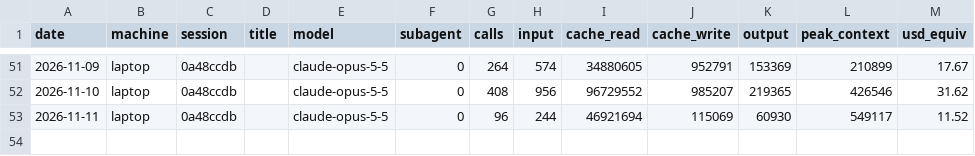
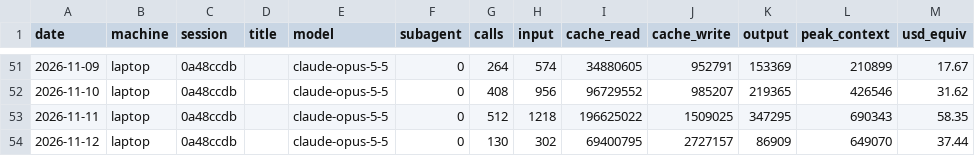
Before and after one commit to Skeleman/Punchy, a CSV file: COSTS/laptop.csv, drawn as a sheet; only a part is shown, gaps mark what is left out.

```diff
--- a/COSTS/laptop.csv
+++ b/COSTS/laptop.csv
@@ -52,2 +52,3 @@ date,machine,session,title,model,subagent,calls,input,cache_read,cache_write,out
 2026-11-10,laptop,0a48ccdb,,claude-opus-5-5,0,408,956,96729552,985207,219365,426546,31.62
-2026-11-11,laptop,0a48ccdb,,claude-opus-5-5,0,96,244,46921694,115069,60930,549117,11.52
+2026-11-11,laptop,0a48ccdb,,claude-opus-5-5,0,512,1218,196625022,1509025,347295,690343,58.35
+2026-11-12,laptop,0a48ccdb,,claude-opus-5-5,0,130,302,69400795,2727157,86909,649070,37.44
```
Also changed, not shown: 1 other file.
